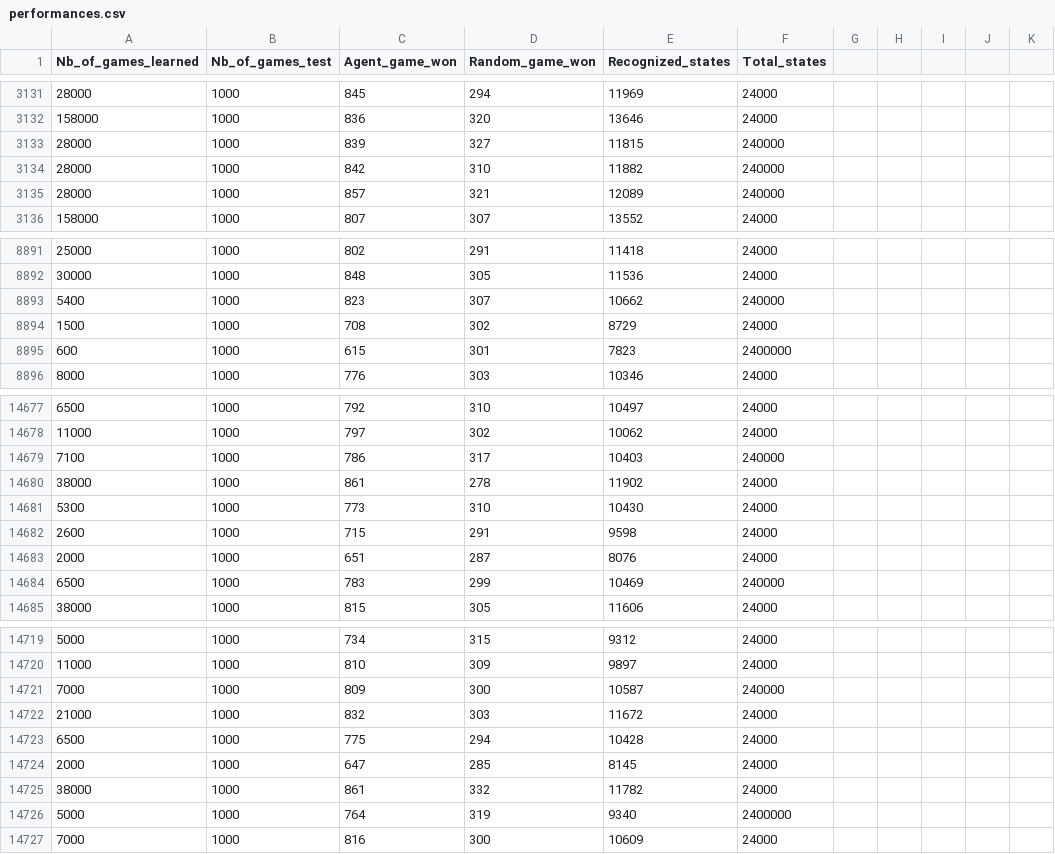
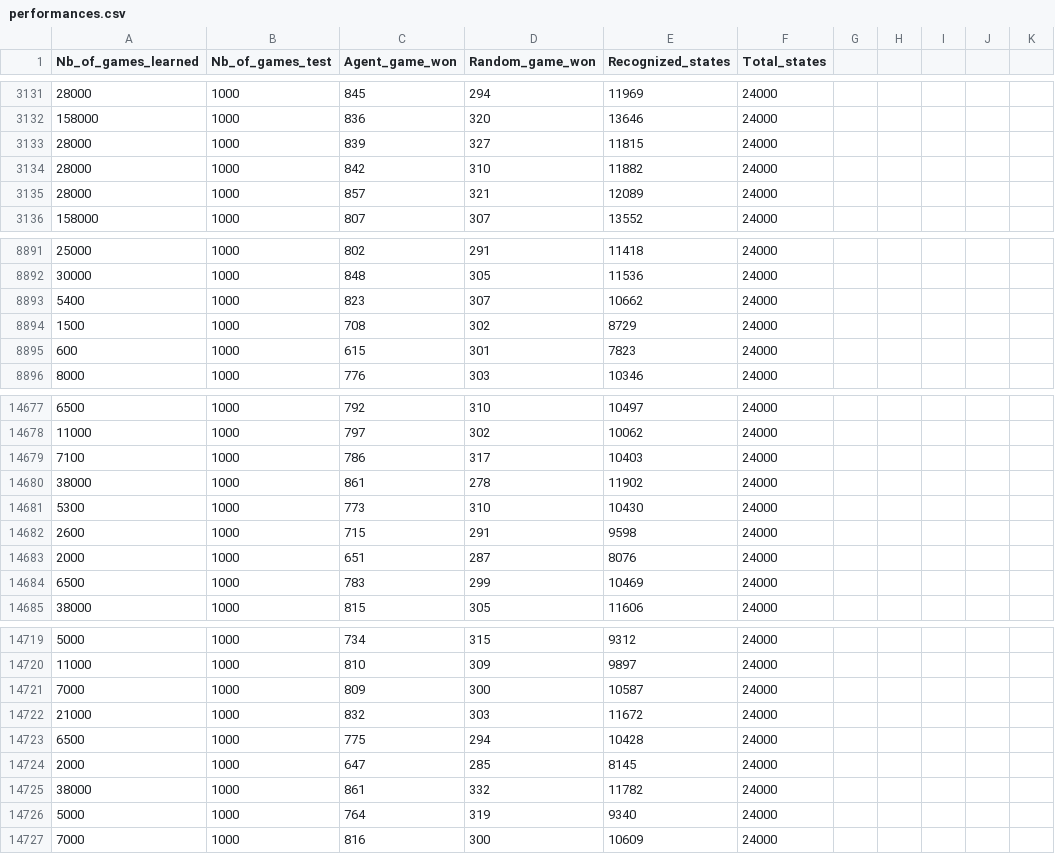
Before and after one commit to hadjurh/Bridge-RL-Agent, a CSV file: performances/performances.csv, drawn as a sheet; only a part is shown, gaps mark what is left out; the diff covers the shown part only.

```diff
--- a/performances/performances.csv
+++ b/performances/performances.csv
@@ -3132,5 +3132,5 @@ Nb_of_games_learned ; Nb_of_games_test ; Agent_game_won ; Random_game_won ; Reco
 158000 ; 1000 ; 836 ; 320 ; 13646 ; 24000
-28000 ; 1000 ; 839 ; 327 ; 11815 ; 240000
-28000 ; 1000 ; 842 ; 310 ; 11882 ; 240000
-28000 ; 1000 ; 857 ; 321 ; 12089 ; 240000
+28000 ; 1000 ; 839 ; 327 ; 11815 ; 24000
+28000 ; 1000 ; 842 ; 310 ; 11882 ; 24000
+28000 ; 1000 ; 857 ; 321 ; 12089 ; 24000
 158000 ; 1000 ; 807 ; 307 ; 13552 ; 24000
@@ -8892,5 +8892,5 @@ Nb_of_games_learned ; Nb_of_games_test ; Agent_game_won ; Random_game_won ; Reco
 30000 ; 1000 ; 848 ; 305 ; 11536 ; 24000
-5400 ; 1000 ; 823 ; 307 ; 10662 ; 240000
+5400 ; 1000 ; 823 ; 307 ; 10662 ; 24000
 1500 ; 1000 ; 708 ; 302 ; 8729 ; 24000
-600 ; 1000 ; 615 ; 301 ; 7823 ; 2400000
+600 ; 1000 ; 615 ; 301 ; 7823 ; 24000
 8000 ; 1000 ; 776 ; 303 ; 10346 ; 24000
@@ -14678,3 +14678,3 @@ Nb_of_games_learned ; Nb_of_games_test ; Agent_game_won ; Random_game_won ; Reco
 11000 ; 1000 ; 797 ; 302 ; 10062 ; 24000
-7100 ; 1000 ; 786 ; 317 ; 10403 ; 240000
+7100 ; 1000 ; 786 ; 317 ; 10403 ; 24000
 38000 ; 1000 ; 861 ; 278 ; 11902 ; 24000
@@ -14683,3 +14683,3 @@ Nb_of_games_learned ; Nb_of_games_test ; Agent_game_won ; Random_game_won ; Reco
 2000 ; 1000 ; 651 ; 287 ; 8076 ; 24000
-6500 ; 1000 ; 783 ; 299 ; 10469 ; 240000
+6500 ; 1000 ; 783 ; 299 ; 10469 ; 24000
 38000 ; 1000 ; 815 ; 305 ; 11606 ; 24000
@@ -14720,3 +14720,3 @@ Nb_of_games_learned ; Nb_of_games_test ; Agent_game_won ; Random_game_won ; Reco
 11000 ; 1000 ; 810 ; 309 ; 9897 ; 24000
-7000 ; 1000 ; 809 ; 300 ; 10587 ; 240000
+7000 ; 1000 ; 809 ; 300 ; 10587 ; 24000
 21000 ; 1000 ; 832 ; 303 ; 11672 ; 24000
@@ -14725,3 +14725,3 @@ Nb_of_games_learned ; Nb_of_games_test ; Agent_game_won ; Random_game_won ; Reco
 38000 ; 1000 ; 861 ; 332 ; 11782 ; 24000
-5000 ; 1000 ; 764 ; 319 ; 9340 ; 2400000
+5000 ; 1000 ; 764 ; 319 ; 9340 ; 24000
 7000 ; 1000 ; 816 ; 300 ; 10609 ; 24000
```
Also changed, not shown: 41 edited cells elsewhere in this file.
